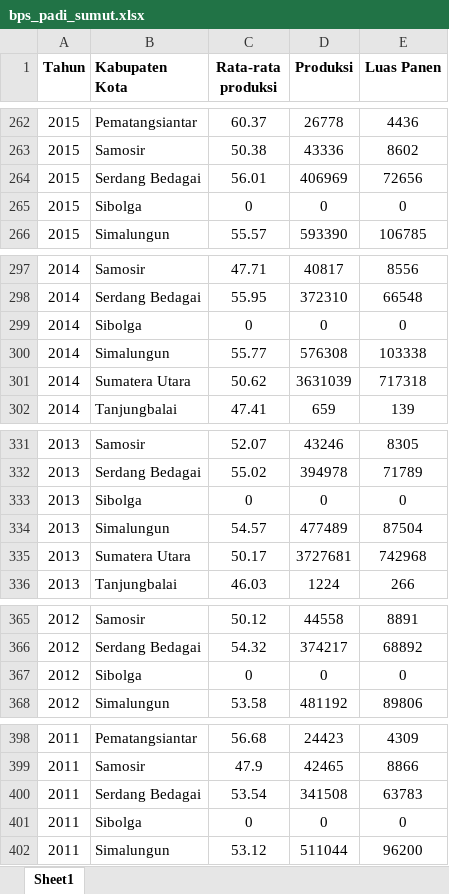
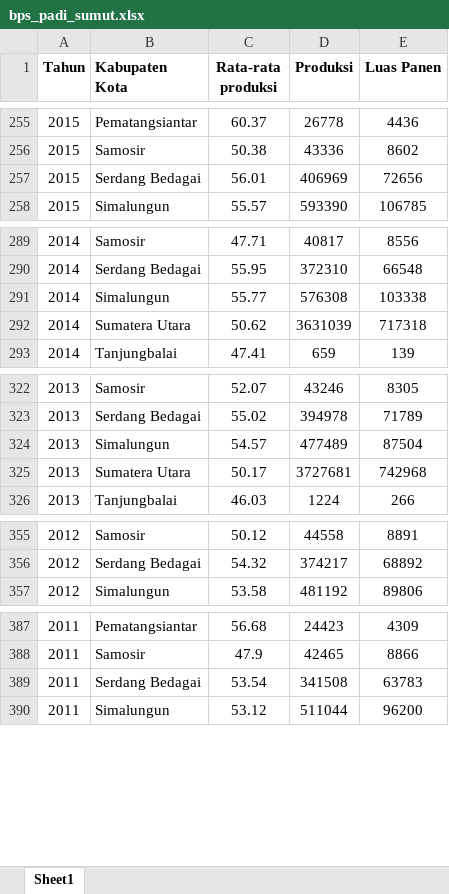
Before and after one commit to yunisroni/TI2128-2324, an Excel workbook: data/bps_padi_sumut.xlsx, sheet Sheet1, drawn as a sheet; only a part is shown, gaps mark what is left out; values as stored, in another font and other column widths than the file's, no borders; the diff covers the shown part only; the diff names each change by its address in the sheet, - before the commit and + after, or states it on an @@ line.

```diff
--- a/data/bps_padi_sumut.xlsx (sheet Sheet1)
+++ b/data/bps_padi_sumut.xlsx (sheet Sheet1)
-row 265: 2015 | Sibolga | 0 | 0 | 0
-row 299: 2014 | Sibolga | 0 | 0 | 0
-row 333: 2013 | Sibolga | 0 | 0 | 0
-row 367: 2012 | Sibolga | 0 | 0 | 0
-row 401: 2011 | Sibolga | 0 | 0 | 0
```
Also changed, not shown: 8 removed rows elsewhere in this sheet.
